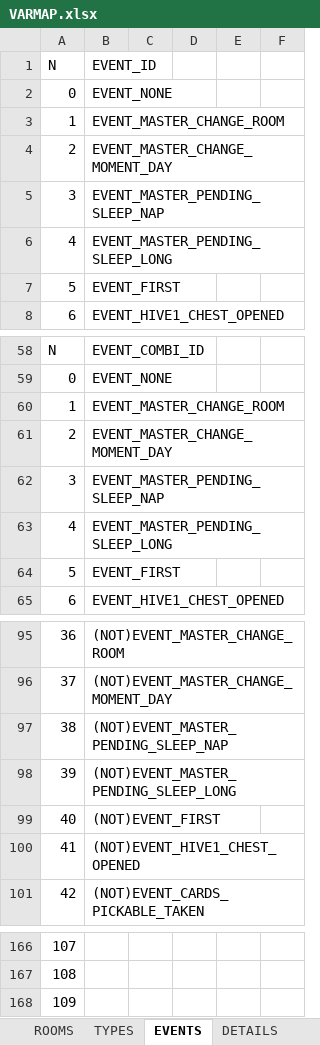
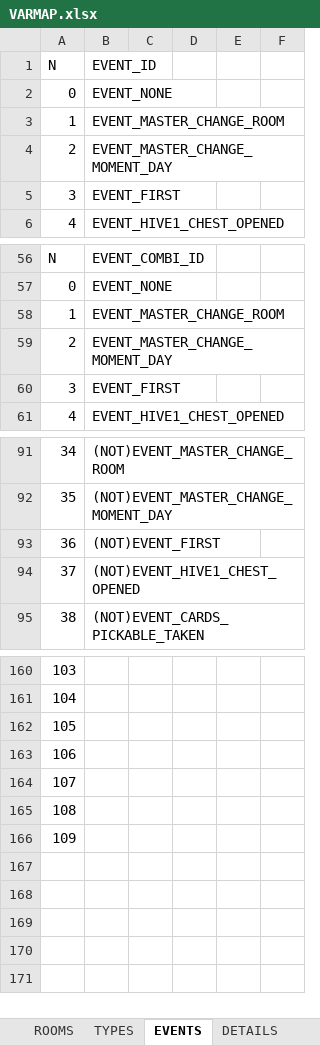
Before and after one commit to ivor4/Goblins3_AnotherQuest, an Excel workbook: VARMAP_Generator/VARMAP.xlsx, sheet EVENTS, drawn as a sheet; only a part is shown, gaps mark what is left out; values as stored, in another font and other column widths than the file's, no borders; charts and pictures and table styles not drawn; removed rows and columns are numbered as before the commit, all else as after; the diff names each change by its address in the sheet, - before the commit and + after, or states it on an @@ line.

```diff
--- a/VARMAP_Generator/VARMAP.xlsx (sheet EVENTS)
+++ b/VARMAP_Generator/VARMAP.xlsx (sheet EVENTS)
-row 5: 3 | EVENT_MASTER_PENDING_SLEEP_NAP
-row 6: 4 | EVENT_MASTER_PENDING_SLEEP_LONG
@@ column A renumbered between rows 5 and 162 @@
-row 62: 3 | EVENT_MASTER_PENDING_SLEEP_NAP
-row 63: 4 | EVENT_MASTER_PENDING_SLEEP_LONG
-row 97: 38 | (NOT)EVENT_MASTER_PENDING_SLEEP_NAP
-row 98: 39 | (NOT)EVENT_MASTER_PENDING_SLEEP_LONG
+row 163: 106
+row 164: 107
+row 165: 108
+row 166: 109
```
Also changed, not shown: sheet ACTION_CONDS, sheet DIALOGS, sheet DECISIONS, sheet SERVICES, sheet TYPES, sheet PHRASES, 2 more sheets, formulas that keep their value, 43 other files.
